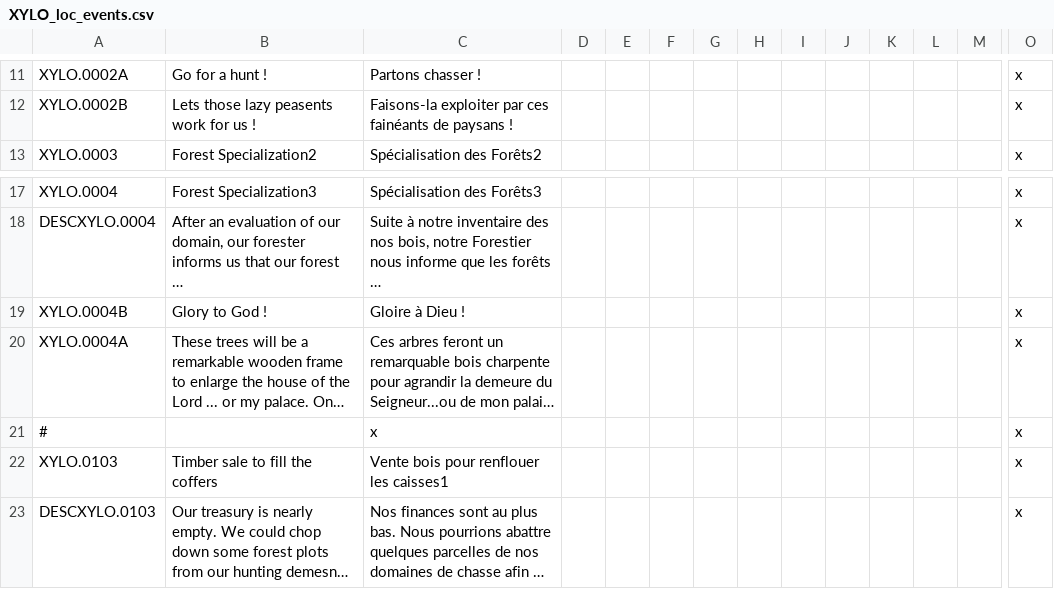
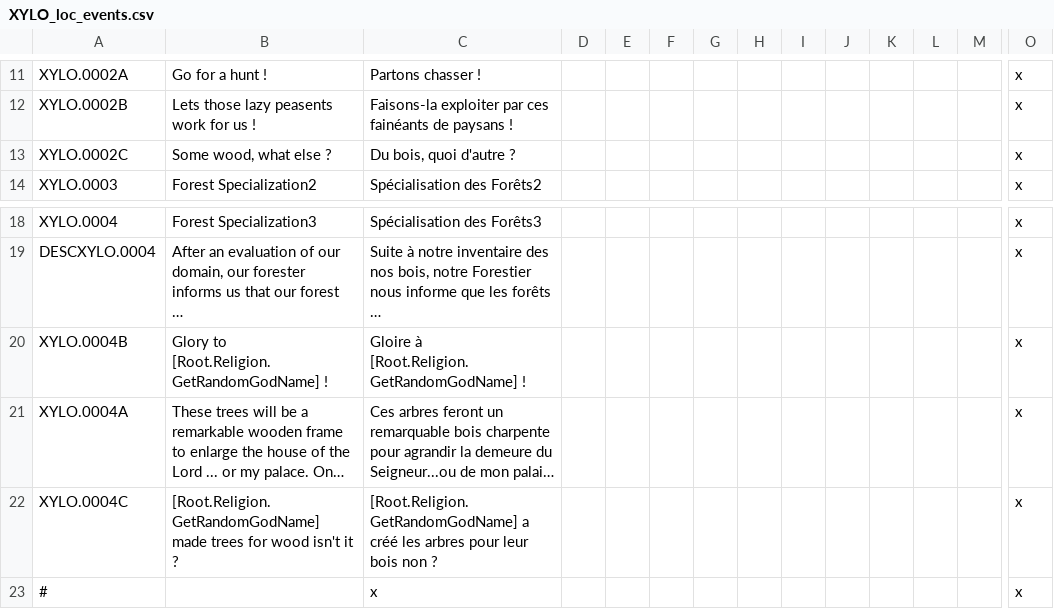
Before and after one commit to ArkoG/L3T, a CSV file: L3T/localisation/XYLO_loc_events.csv, drawn as a sheet; only a part is shown, gaps mark what is left out; the shorter side is filled out with more unchanged rows; long unchanged cells end in …; addresses are those after the commit; rows hold the shown columns only; the diff names each change by its address in the sheet, - before the commit and + after, or states it on an @@ line.

Commit message:
régionalisation des spécialisations des forêts
-l'option forêt "sainte" ou domaine de chasse sont réservées à la région
world_europe
-ajout de texte supplémentaires pour l'option hors Europe

```diff
--- a/L3T/localisation/XYLO_loc_events.csv
+++ b/L3T/localisation/XYLO_loc_events.csv
+row 13: XYLO.0002C | Some wood, what else ? | Du bois, quoi d'autre ? |  |  |  |  |  |  |  |  |  |  | x
-B20: Glory to God !
+B20: Glory to [Root.Religion.GetRandomGodName] !
-C20: Gloire à Dieu !
+C20: Gloire à [Root.Religion.GetRandomGodName] !
+row 22: XYLO.0004C | [Root.Religion.GetRandomGodName] made trees for wood isn't it ? | [Root.Religion.GetRandomGodName] a créé les arbres pour leur bois non ? |  |  |  |  |  |  |  |  |  |  | x
```
Also changed, not shown: 1 other file.
